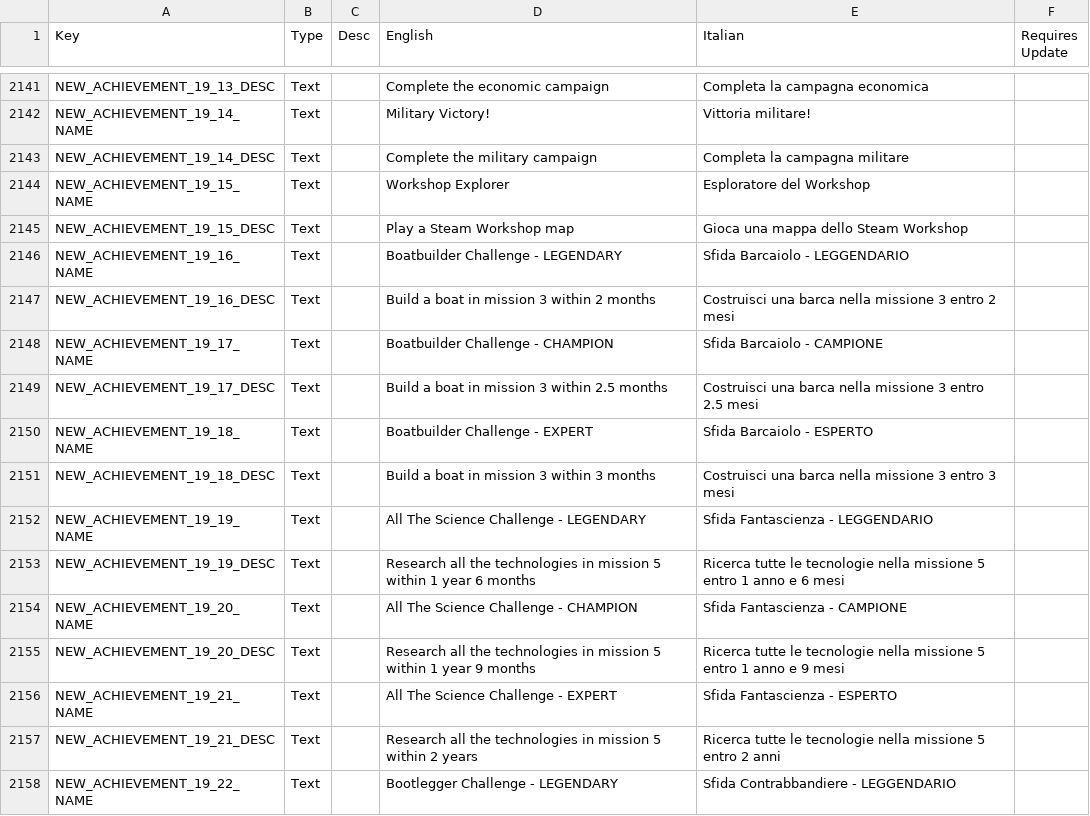
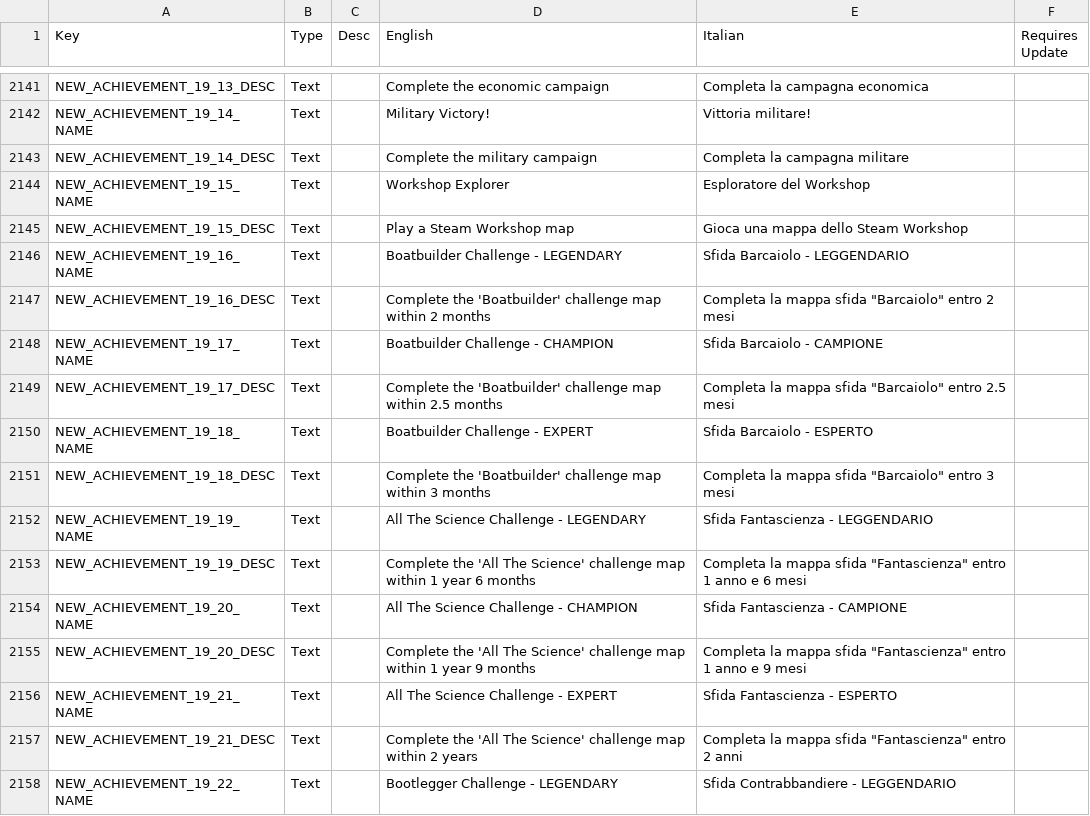
Before and after one commit to ScrappyCocco/TheColonistsItalian, a CSV file: The_Colonists_Translation_Data_Italian.csv, drawn as a sheet; only a part is shown, gaps mark what is left out; the diff covers the shown part only.

```diff
--- a/The_Colonists_Translation_Data_Italian.csv
+++ b/The_Colonists_Translation_Data_Italian.csv
@@ -2741,13 +2741,13 @@ NEW_ACHIEVEMENT_19_15_DESC,Text,,Play a Steam Workshop map,Gioca una mappa dello
 NEW_ACHIEVEMENT_19_16_NAME,Text,,Boatbuilder Challenge - LEGENDARY,Sfida Barcaiolo - LEGGENDARIO,
-NEW_ACHIEVEMENT_19_16_DESC,Text,,Build a boat in mission 3 within 2 months,Costruisci una barca nella missione 3 entro 2 mesi,
+NEW_ACHIEVEMENT_19_16_DESC,Text,,Complete the 'Boatbuilder' challenge map within 2 months,"Completa la mappa sfida ""Barcaiolo"" entro 2 mesi",
 NEW_ACHIEVEMENT_19_17_NAME,Text,,Boatbuilder Challenge - CHAMPION,Sfida Barcaiolo - CAMPIONE,
-NEW_ACHIEVEMENT_19_17_DESC,Text,,Build a boat in mission 3 within 2.5 months,Costruisci una barca nella missione 3 entro 2.5 mesi,
+NEW_ACHIEVEMENT_19_17_DESC,Text,,Complete the 'Boatbuilder' challenge map within 2.5 months,"Completa la mappa sfida ""Barcaiolo"" entro 2.5 mesi",
 NEW_ACHIEVEMENT_19_18_NAME,Text,,Boatbuilder Challenge - EXPERT,Sfida Barcaiolo - ESPERTO,
-NEW_ACHIEVEMENT_19_18_DESC,Text,,Build a boat in mission 3 within 3 months,Costruisci una barca nella missione 3 entro 3 mesi,
+NEW_ACHIEVEMENT_19_18_DESC,Text,,Complete the 'Boatbuilder' challenge map within 3 months,"Completa la mappa sfida ""Barcaiolo"" entro 3 mesi",
 NEW_ACHIEVEMENT_19_19_NAME,Text,,All The Science Challenge - LEGENDARY,Sfida Fantascienza - LEGGENDARIO,
-NEW_ACHIEVEMENT_19_19_DESC,Text,,Research all the technologies in mission 5 within 1 year 6 months,Ricerca tutte le tecnologie nella missione 5 entro 1 anno e 6 mesi,
+NEW_ACHIEVEMENT_19_19_DESC,Text,,Complete the 'All The Science' challenge map within 1 year 6 months,"Completa la mappa sfida ""Fantascienza"" entro 1 anno e 6 mesi",
 NEW_ACHIEVEMENT_19_20_NAME,Text,,All The Science Challenge - CHAMPION,Sfida Fantascienza - CAMPIONE,
-NEW_ACHIEVEMENT_19_20_DESC,Text,,Research all the technologies in mission 5 within 1 year 9 months,Ricerca tutte le tecnologie nella missione 5 entro 1 anno e 9 mesi,
+NEW_ACHIEVEMENT_19_20_DESC,Text,,Complete the 'All The Science' challenge map within 1 year 9 months,"Completa la mappa sfida ""Fantascienza"" entro 1 anno e 9 mesi",
 NEW_ACHIEVEMENT_19_21_NAME,Text,,All The Science Challenge - EXPERT,Sfida Fantascienza - ESPERTO,
-NEW_ACHIEVEMENT_19_21_DESC,Text,,Research all the technologies in mission 5 within 2 years,Ricerca tutte le tecnologie nella missione 5 entro 2 anni,
+NEW_ACHIEVEMENT_19_21_DESC,Text,,Complete the 'All The Science' challenge map within 2 years,"Completa la mappa sfida ""Fantascienza"" entro 2 anni",
 NEW_ACHIEVEMENT_19_22_NAME,Text,,Bootlegger Challenge - LEGENDARY,Sfida Contrabbandiere - LEGGENDARIO,
```
Also changed, not shown: 12 edited cells elsewhere in this file, 1 other file.
